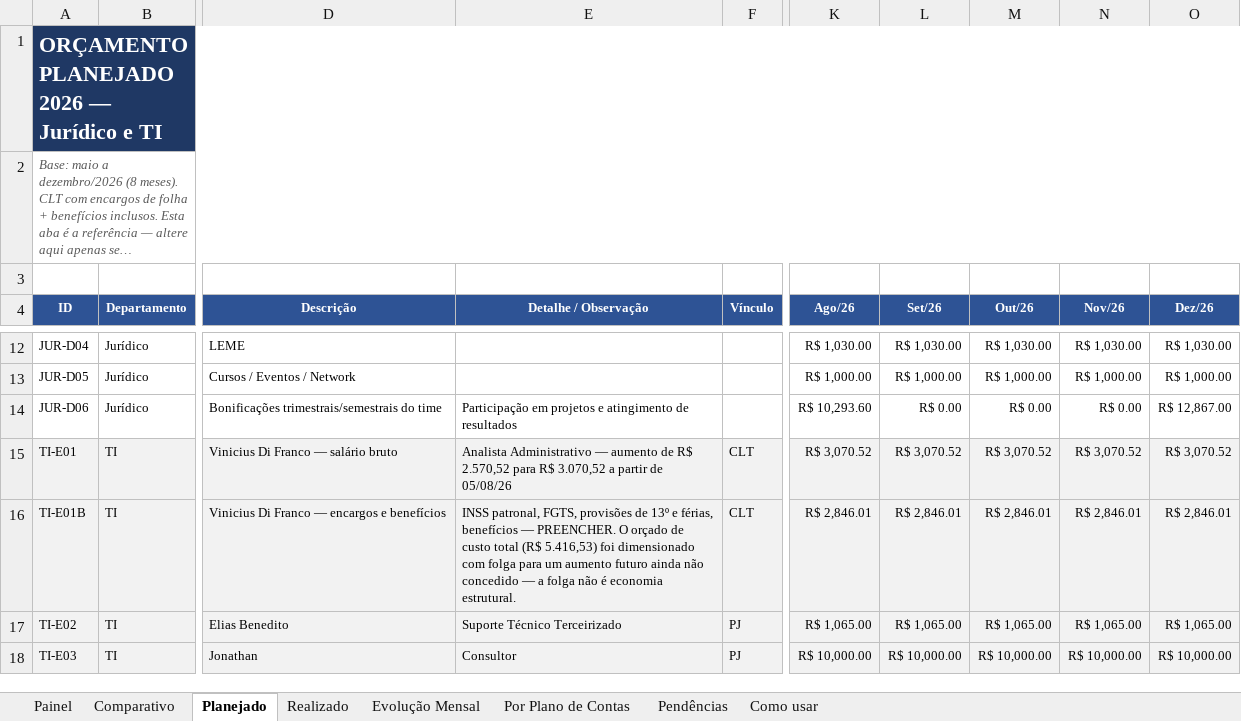
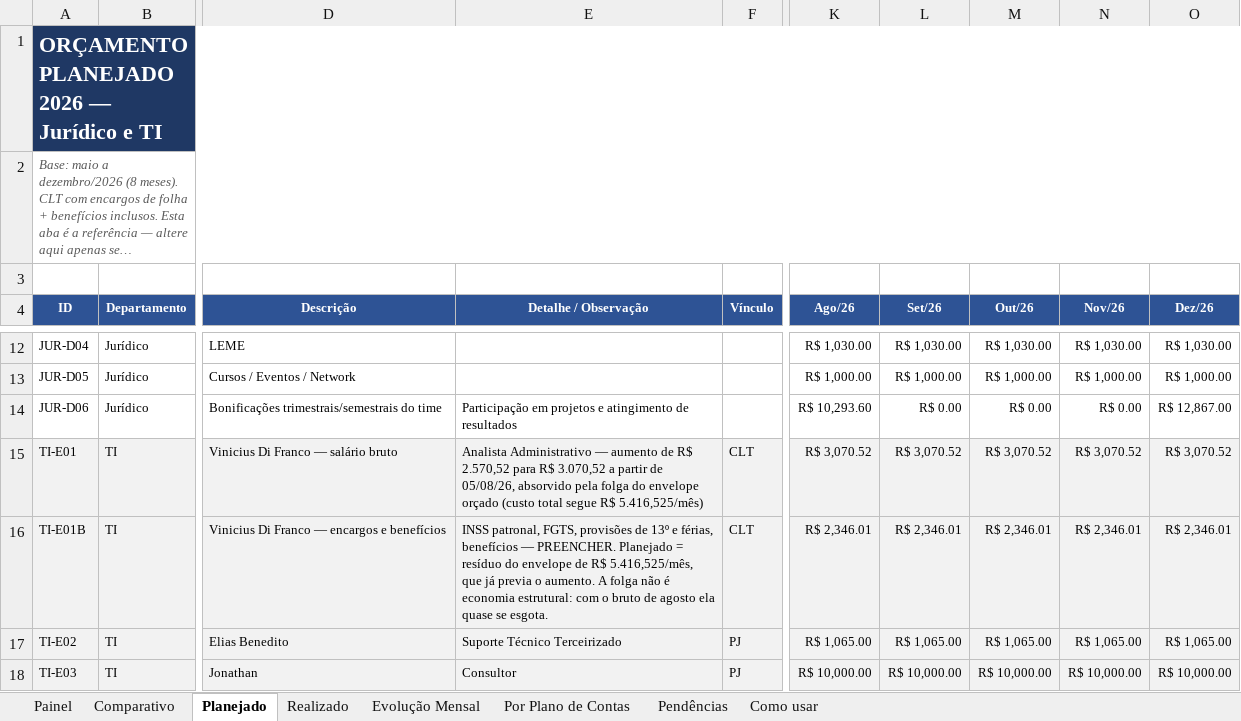
Before and after one commit to criscrabelo/Comit-, an Excel workbook: orcamento/Orcamento_Planejado_x_Realizado_2026.xlsx, sheet Planejado, drawn as a sheet; only a part is shown, gaps mark what is left out; long unchanged cells end in …; values as stored, in another font and other column widths than the file's, no borders; the diff names each change by its address in the sheet, - before the commit and + after, or states it on an @@ line.

```diff
--- a/orcamento/Orcamento_Planejado_x_Realizado_2026.xlsx (sheet Planejado)
+++ b/orcamento/Orcamento_Planejado_x_Realizado_2026.xlsx (sheet Planejado)
-E15 (Detalhe / Observação): …partir de 05/08/26
+E15 (Detalhe / Observação): …partir de 05/08/26, absorvido pela folga do envelope orçado (custo total segue R$ 5.416,525/mês)
-E16 (Detalhe / Observação): …— PREENCHER. O orçado de custo total (R$ 5.416,53) foi dimensionado com folga para um aumento futuro ainda não concedido — a folga não é economia estrutural.
+E16 (Detalhe / Observação): …— PREENCHER. Planejado = resíduo do envelope de R$ 5.416,525/mês, que já previa o aumento. A folga não é economia estrutural: com o bruto de agosto ela quase se esgota.
-K16 (Ago/26): R$ 2,846.01
+K16 (Ago/26): R$ 2,346.01
-L16 (Set/26): R$ 2,846.01
+L16 (Set/26): R$ 2,346.01
-M16 (Out/26): R$ 2,846.01
+M16 (Out/26): R$ 2,346.01
-N16 (Nov/26): R$ 2,846.01
+N16 (Nov/26): R$ 2,346.01
-O16 (Dez/26): R$ 2,846.01
+O16 (Dez/26): R$ 2,346.01
```
Also changed, not shown: 2 other files.
